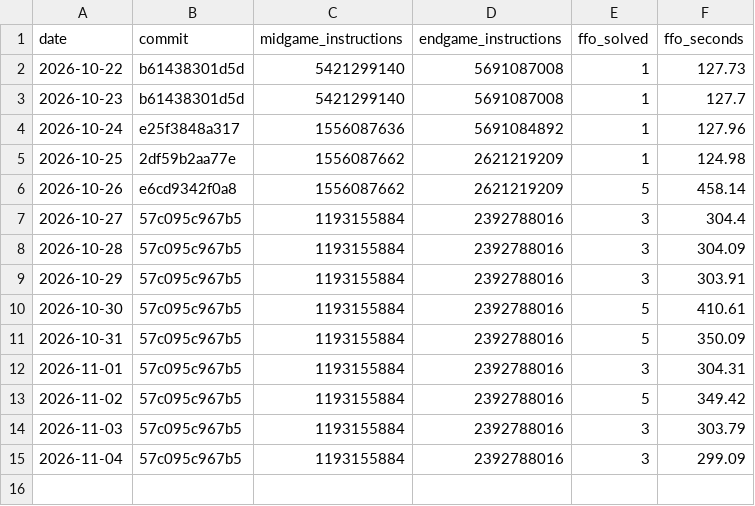
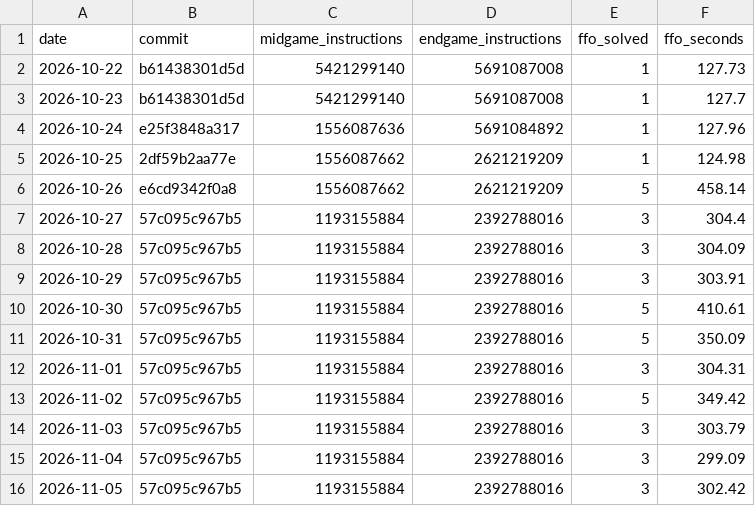
Before and after one commit to sui-rain/othello-ai, a CSV file: bench.csv, drawn as a sheet; the diff names each change by its address in the sheet, - before the commit and + after, or states it on an @@ line.

```diff
--- a/bench.csv
+++ b/bench.csv
+row 16: 2026-11-05 | 57c095c967b5 | 1193155884 | 2392788016 | 3 | 302.42
```
